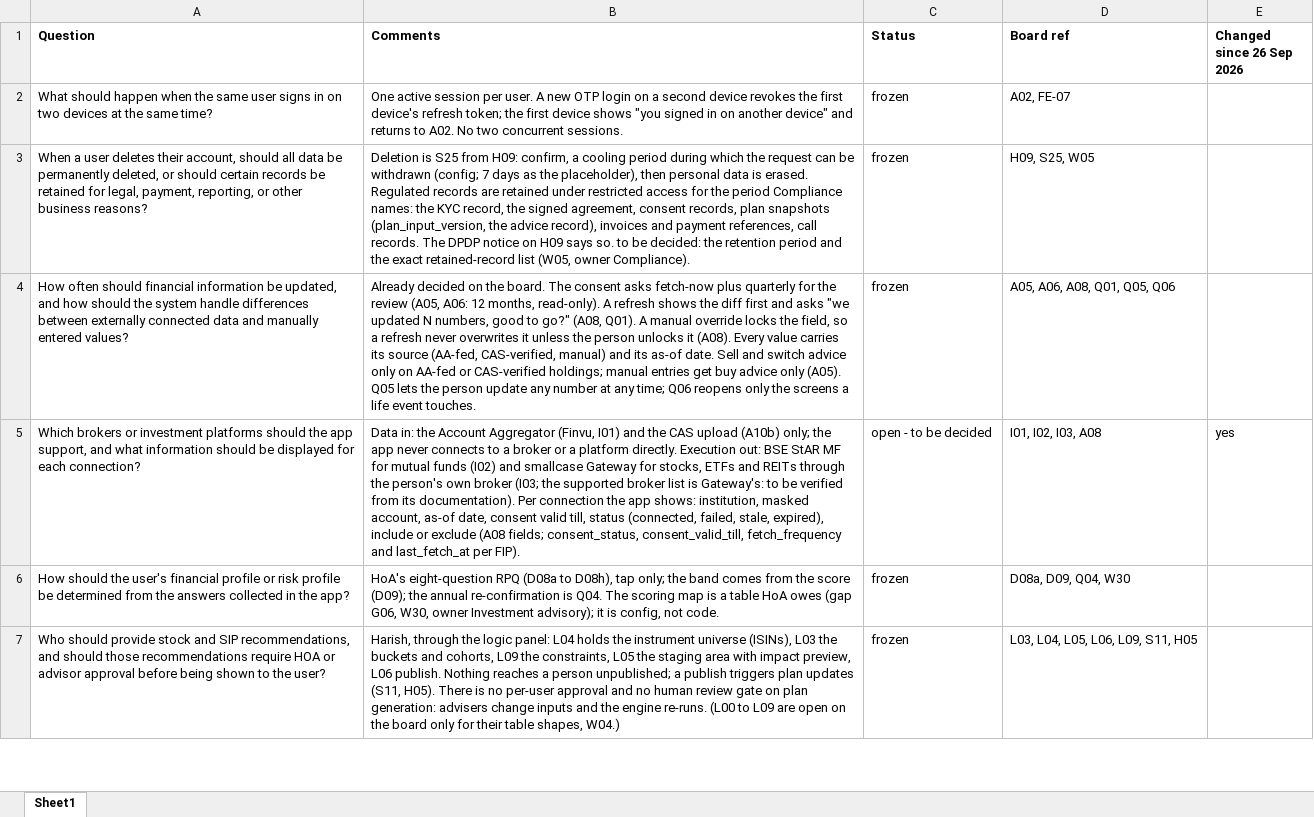
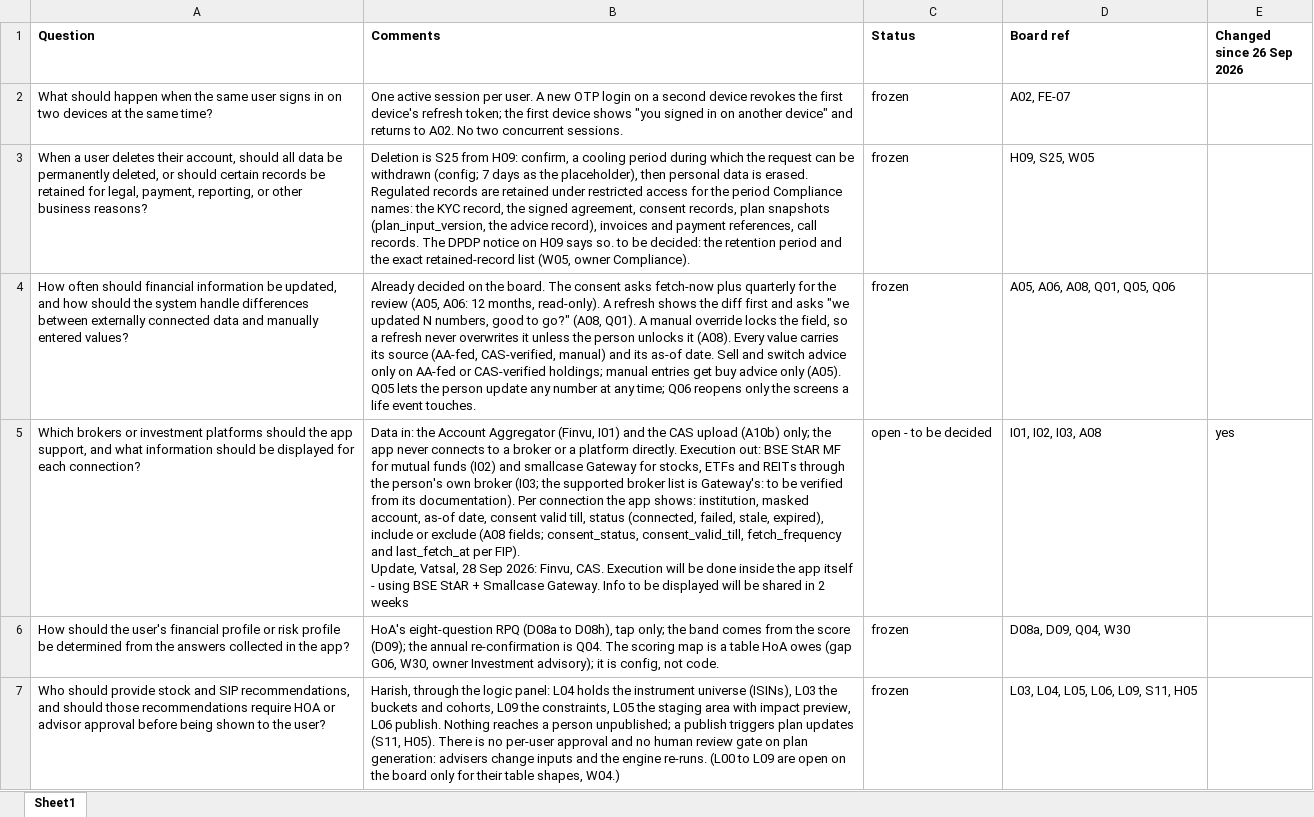
Before and after one commit to spiffler33/yeslyf-wireframes, an Excel workbook: docs/exports/SQ1_Yesly_Backend_Clarifications_Questionaire.xlsx, sheet Sheet1, drawn as a sheet; only a part is shown; values as stored, in another font and other column widths than the file's, no borders; ↵ is a line break in a cell; the diff covers the shown part only; the diff names each change by its address in the sheet, - before the commit and + after, or states it on an @@ line.

```diff
--- a/docs/exports/SQ1_Yesly_Backend_Clarifications_Questionaire.xlsx (sheet Sheet1)
+++ b/docs/exports/SQ1_Yesly_Backend_Clarifications_Questionaire.xlsx (sheet Sheet1)
-B5 (Comments): …per FIP).
+B5 (Comments): …per FIP). ↵ Update, Vatsal, 28 Sep 2026: Finvu, CAS. Execution will be done inside the app itself - using BSE StAR + Smallcase Gateway. Info to be displayed will be shared in 2 weeks
```
Also changed, not shown: 2 edited cells elsewhere in this sheet, docs/exports/SQ1_2026_Sep_22nd_Frontend_Technical_Questionaire.xlsx, docs/exports/SQ1_2026_Sep_22nd_Yesly_Journey_Description.xlsx, 10 other files.
